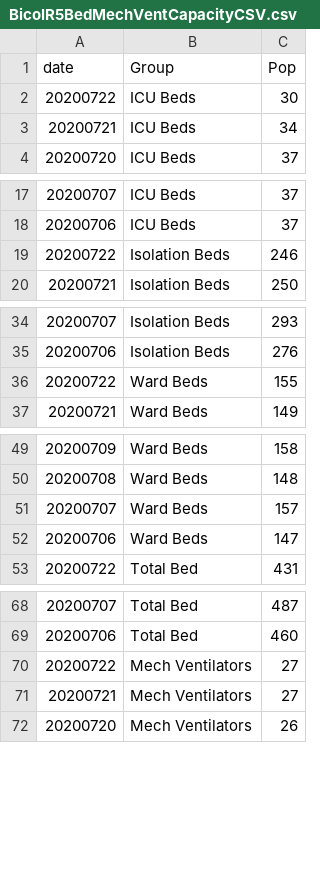
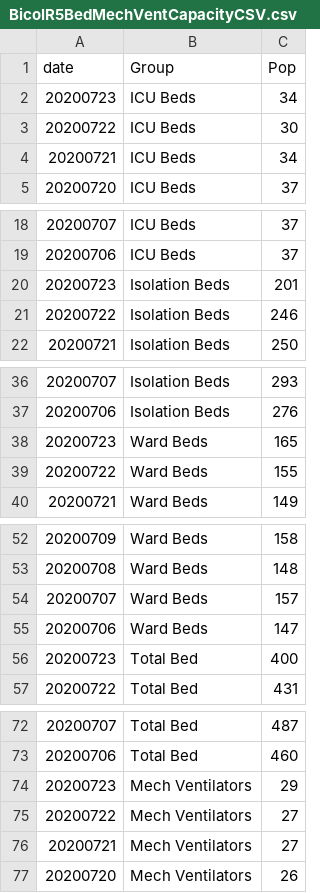
Before and after one commit to jmbangate/jmbangate.github.io, a CSV file: covid/BicolR5BedMechVentCapacityCSV.csv, drawn as a sheet; only a part is shown, gaps mark what is left out.

```diff
--- a/covid/BicolR5BedMechVentCapacityCSV.csv
+++ b/covid/BicolR5BedMechVentCapacityCSV.csv
@@ -1,2 +1,3 @@
 date,Group,Pop
+20200723,ICU Beds,34
 20200722,ICU Beds,30
@@ -18,2 +19,3 @@ date,Group,Pop
 20200706,ICU Beds,37
+20200723,Isolation Beds,201
 20200722,Isolation Beds,246
@@ -35,2 +37,3 @@ date,Group,Pop
 20200706,Isolation Beds,276
+20200723,Ward Beds,165
 20200722,Ward Beds,155
@@ -52,2 +55,3 @@ date,Group,Pop
 20200706,Ward Beds,147
+20200723,Total Bed,400
 20200722,Total Bed,431
@@ -69,2 +73,3 @@ date,Group,Pop
 20200706,Total Bed,460
+20200723,Mech Ventilators,29
 20200722,Mech Ventilators,27
```
Also changed, not shown: covid/BicolR5BedMechVentPctUtilisedCSV.csv, covid/BicolR5TotalTestDoneCSV.csv, 7 other files.
